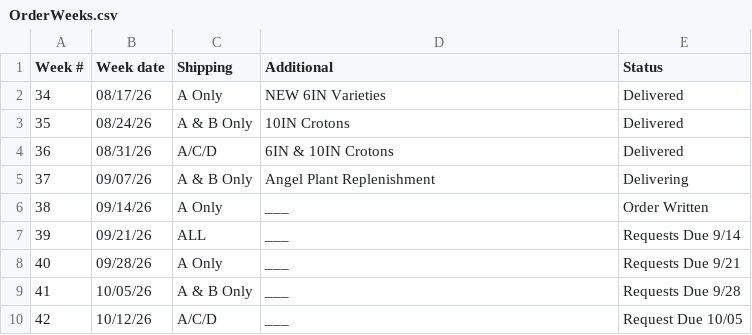
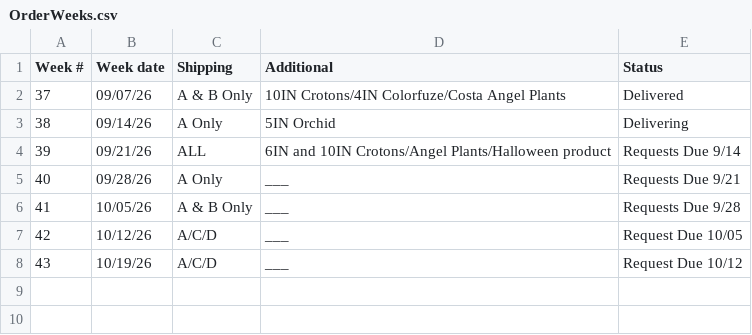
Before and after one commit to HF-HPA/HPA-SKU-CATALOGUE, a CSV file: OrderWeeks.csv, drawn as a sheet.

Commit message:
Update OrderWeeks.csv with new shipping details

```diff
--- a/OrderWeeks.csv
+++ b/OrderWeeks.csv
@@ -1,8 +1,5 @@
 Week #,Week date,Shipping,Additional,Status
-34,08/17/26,A Only,NEW 6IN Varieties,Delivered
-35,08/24/26,A & B Only,10IN Crotons,Delivered
-36,08/31/26,A/C/D,6IN & 10IN Crotons,Delivered
-37,09/07/26,A & B Only,Angel Plant Replenishment,Delivering
-38,09/14/26,A Only,___,Order Written
-39,09/21/26,ALL,___,Requests Due 9/14
+37,09/07/26,A & B Only,10IN Crotons/4IN Colorfuze/Costa Angel Plants ,Delivered
+38,09/14/26,A Only,5IN Orchid,Delivering
+39,09/21/26,ALL,6IN and 10IN Crotons/Angel Plants/Halloween product,Requests Due 9/14
 40,09/28/26,A Only,___,Requests Due 9/21
@@ -10 +7,2 @@ Week #,Week date,Shipping,Additional,Status
 42,10/12/26,A/C/D,___,Request Due 10/05
+43,10/19/26,A/C/D,___,Request Due 10/12
```
